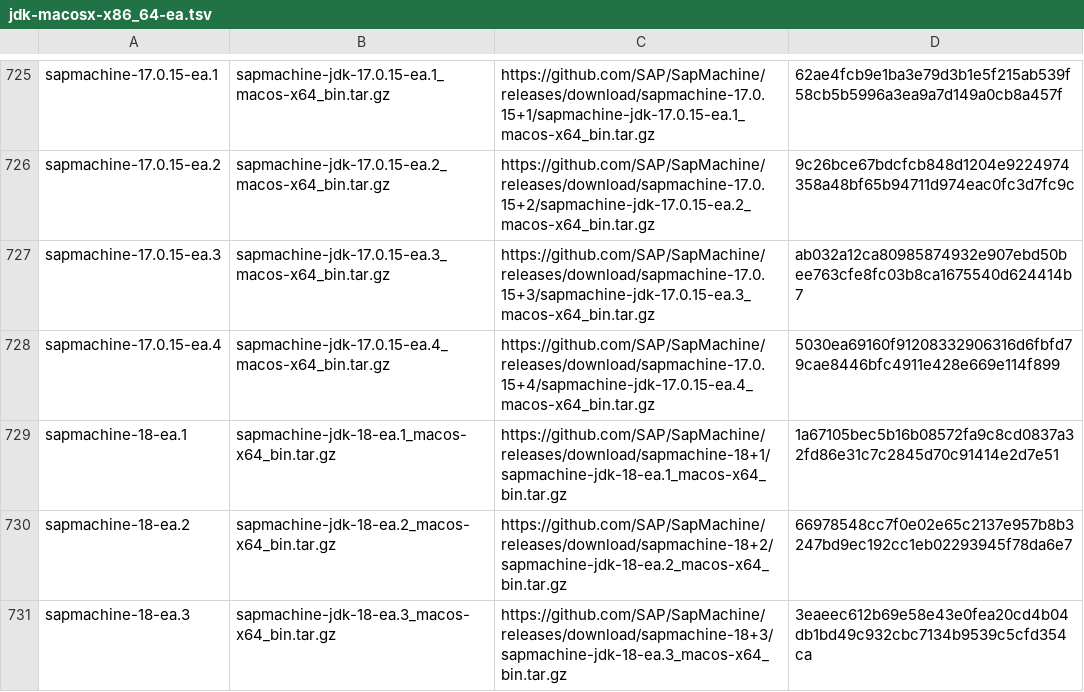
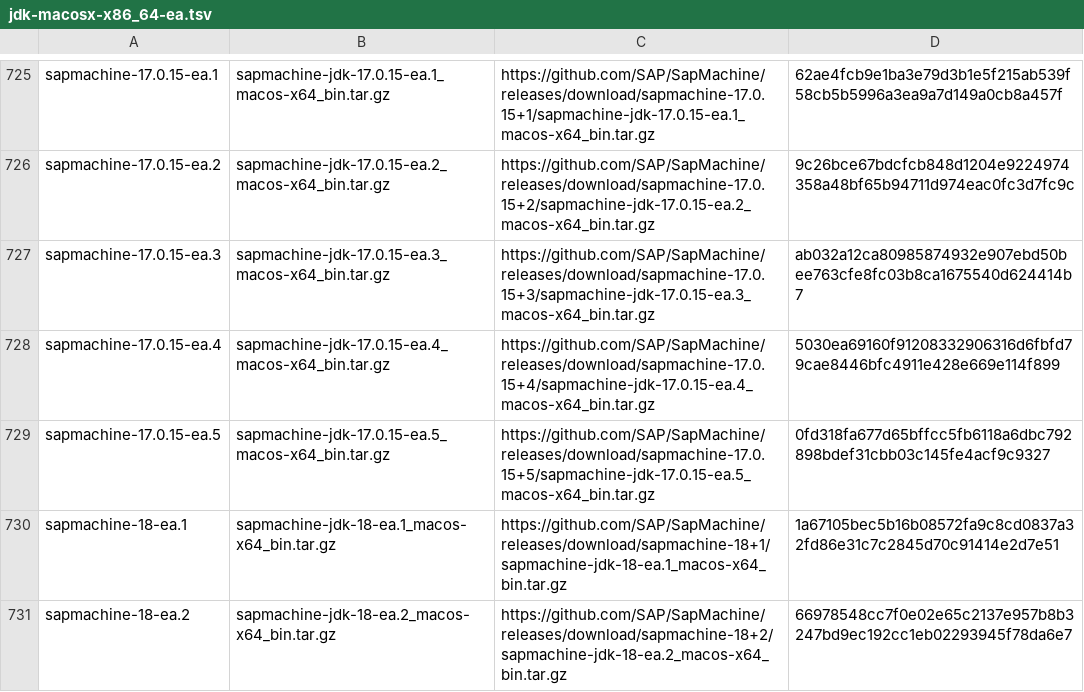
Before and after one commit to halcyon/asdf-java, a TSV file: data/jdk-macosx-x86_64-ea.tsv, drawn as a sheet; only a part is shown, gaps mark what is left out; the shorter side is filled out with more unchanged rows; the diff covers the shown part only.

```diff
--- a/data/jdk-macosx-x86_64-ea.tsv
+++ b/data/jdk-macosx-x86_64-ea.tsv
@@ -728,2 +728,3 @@ sapmachine-17.0.15-ea.3	sapmachine-jdk-17.0.15-ea.3_macos-x64_bin.tar.gz	https:/
 sapmachine-17.0.15-ea.4	sapmachine-jdk-17.0.15-ea.4_macos-x64_bin.tar.gz	https://github.com/SAP/SapMachine/releases/download/sapmachine-17.0.15+4/sapmachine-jdk-17.0.15-ea.4_macos-x64_bin.tar.gz	5030ea69160f91208332906316d6fbfd79cae8446bfc4911e428e669e114f899
+sapmachine-17.0.15-ea.5	sapmachine-jdk-17.0.15-ea.5_macos-x64_bin.tar.gz	https://github.com/SAP/SapMachine/releases/download/sapmachine-17.0.15+5/sapmachine-jdk-17.0.15-ea.5_macos-x64_bin.tar.gz	0fd318fa677d65bffcc5fb6118a6dbc792898bdef31cbb03c145fe4acf9c9327
 sapmachine-18-ea.1	sapmachine-jdk-18-ea.1_macos-x64_bin.tar.gz	https://github.com/SAP/SapMachine/releases/download/sapmachine-18+1/sapmachine-jdk-18-ea.1_macos-x64_bin.tar.gz	1a67105bec5b16b08572fa9c8cd0837a32fd86e31c7c2845d70c91414e2d7e51
```
Also changed, not shown: 5 added rows elsewhere in this file, data/jdk-linux-aarch64-ea.tsv, data/jdk-linux-x86_64-ea.tsv, 5 other files.
